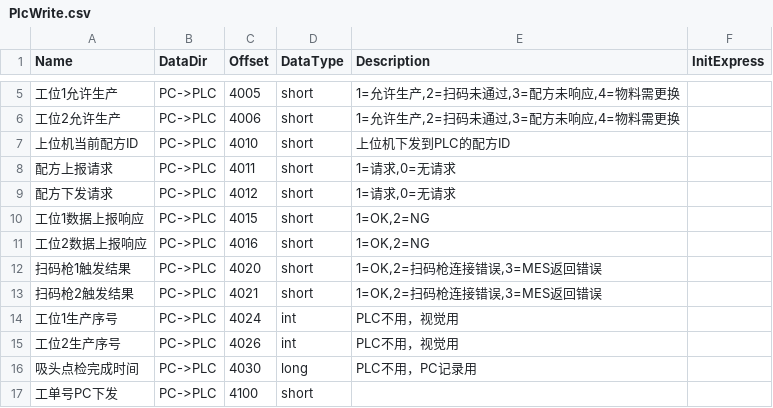
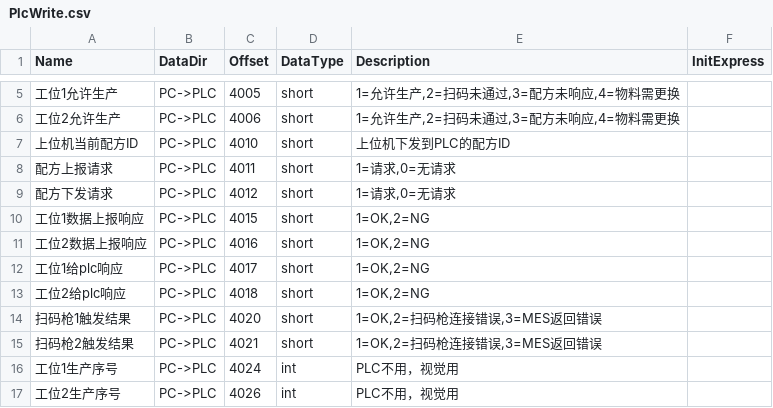
Before and after one commit to yyz-art/ZeberKS, a CSV file: src/apps/App/@structs/ASM15-1/PlcWrite.csv, drawn as a sheet; only a part is shown, gaps mark what is left out; the shorter side is filled out with more unchanged rows.

```diff
--- a/src/apps/App/@structs/ASM15-1/PlcWrite.csv
+++ b/src/apps/App/@structs/ASM15-1/PlcWrite.csv
@@ -11,2 +11,4 @@ Name,DataDir,Offset,DataType,Description,InitExpress
 工位2数据上报响应,PC->PLC,4016,short,"1=OK,2=NG",
+工位1给plc响应,PC->PLC,4017,short,"1=OK,2=NG",
+工位2给plc响应,PC->PLC,4018,short,"1=OK,2=NG",
 扫码枪1触发结果,PC->PLC,4020,short,"1=OK,2=扫码枪连接错误,3=MES返回错误",
```
Also changed, not shown: 28 other files.
